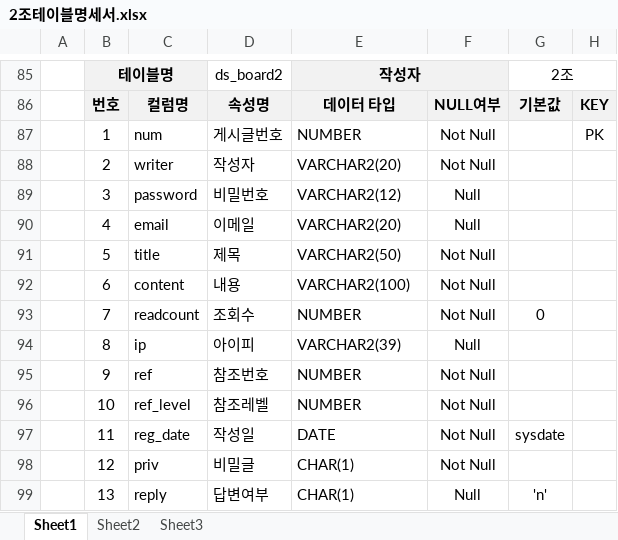
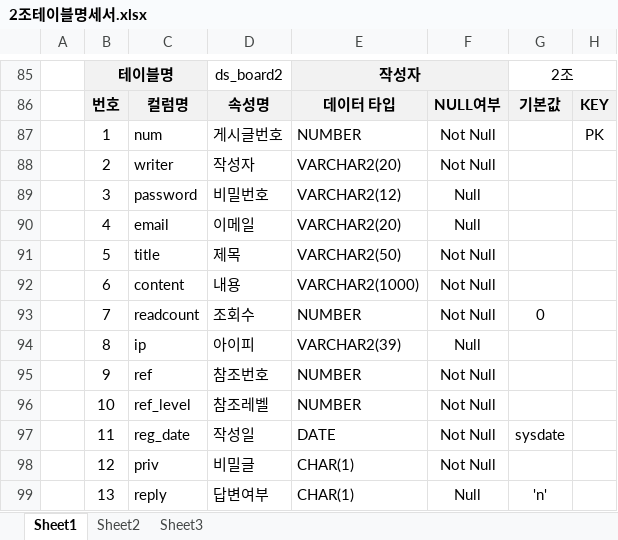
Before and after one commit to ganghyeon-Tak/DosimStorage, an Excel workbook: doc/2조테이블명세서.xlsx, sheet Sheet1, drawn as a sheet; only a part is shown, gaps mark what is left out; values as stored, in another font and other column widths than the file's, no borders; the diff covers the shown part only; the diff names each change by its address in the sheet, - before the commit and + after, or states it on an @@ line.

```diff
--- a/doc/2조테이블명세서.xlsx (sheet Sheet1)
+++ b/doc/2조테이블명세서.xlsx (sheet Sheet1)
-E92: VARCHAR2(100)
+E92: VARCHAR2(1000)
```
Also changed, not shown: 7 edited cells elsewhere in this sheet, 2 other files.
